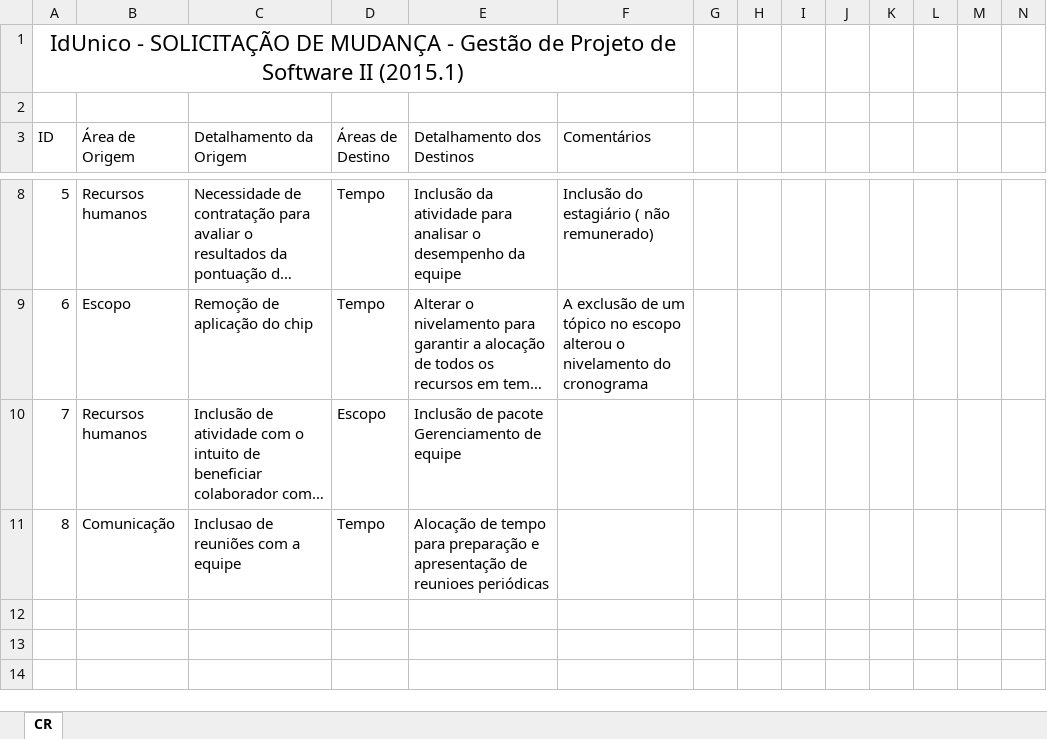
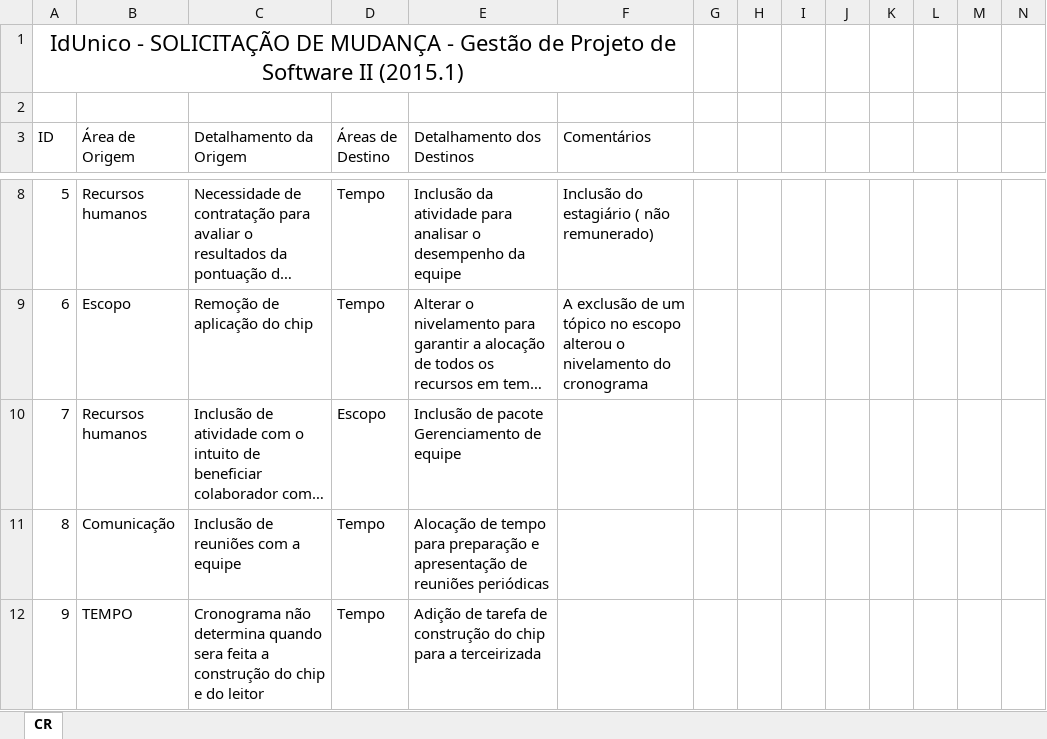
Before and after one commit to tdex/idUnicoNR, an Excel workbook: IdUnico - enviado para o professor/solicitacaoMudanca.xlsx, sheet CR, drawn as a sheet; only a part is shown, gaps mark what is left out; long unchanged cells end in …; values as stored, in another font and other column widths than the file's, no borders; charts and pictures not drawn; the diff names each change by its address in the sheet, - before the commit and + after, or states it on an @@ line.

Commit message:
mudanca construção do chip e leitor

```diff
--- a/IdUnico - enviado para o professor/solicitacaoMudanca.xlsx (sheet CR)
+++ b/IdUnico - enviado para o professor/solicitacaoMudanca.xlsx (sheet CR)
-C11 (Detalhamento da Origem): Inclusao de reuniões com a equipe
+C11 (Detalhamento da Origem): Inclusão de reuniões com a equipe
-E11 (Detalhamento dos Destinos): …apresentação de reunioes periódicas
+E11 (Detalhamento dos Destinos): …apresentação de reuniões periódicas
+row 12: 9 | TEMPO | Cronograma não determina quando sera feita a construção do chip e do leitor | Tempo | Adição de tarefa de construção do chip para a terceirizada
```
Also changed, not shown: charts or pictures, 3 other files.
